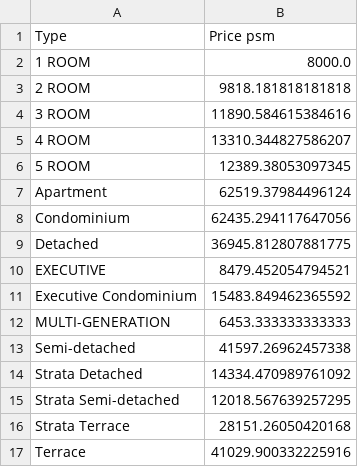
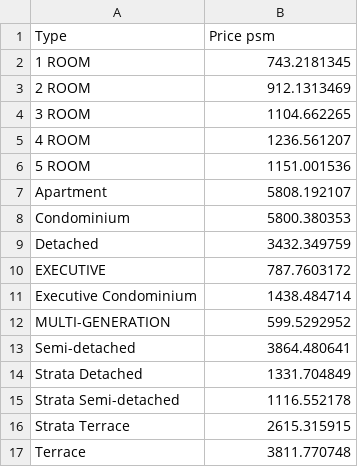
Before and after one commit to jolenetan07/PropNex-Investment-Suite, a CSV file: propnex-investment-suite/src/assets/stats/max_by_type.csv, drawn as a sheet.

```diff
--- a/propnex-investment-suite/src/assets/stats/max_by_type.csv
+++ b/propnex-investment-suite/src/assets/stats/max_by_type.csv
@@ -1,17 +1,17 @@
 Type,Price psm
-1 ROOM,8000.0
-2 ROOM,9818.181818181818
-3 ROOM,11890.584615384616
-4 ROOM,13310.344827586207
-5 ROOM,12389.38053097345
-Apartment,62519.37984496124
-Condominium,62435.294117647056
-Detached,36945.812807881775
-EXECUTIVE,8479.452054794521
-Executive Condominium,15483.849462365592
-MULTI-GENERATION,6453.333333333333
-Semi-detached,41597.26962457338
-Strata Detached,14334.470989761092
-Strata Semi-detached,12018.567639257295
-Strata Terrace,28151.26050420168
-Terrace,41029.900332225916
+1 ROOM,743.2181345
+2 ROOM,912.1313469
+3 ROOM,1104.662265
+4 ROOM,1236.561207
+5 ROOM,1151.001536
+Apartment,5808.192107
+Condominium,5800.380353
+Detached,3432.349759
+EXECUTIVE,787.7603172
+Executive Condominium,1438.484714
+MULTI-GENERATION,599.5292952
+Semi-detached,3864.480641
+Strata Detached,1331.704849
+Strata Semi-detached,1116.552178
+Strata Terrace,2615.315915
+Terrace,3811.770748
```
Also changed, not shown: propnex-investment-suite/src/assets/stats/avg_by_type.csv, 19 other files.
